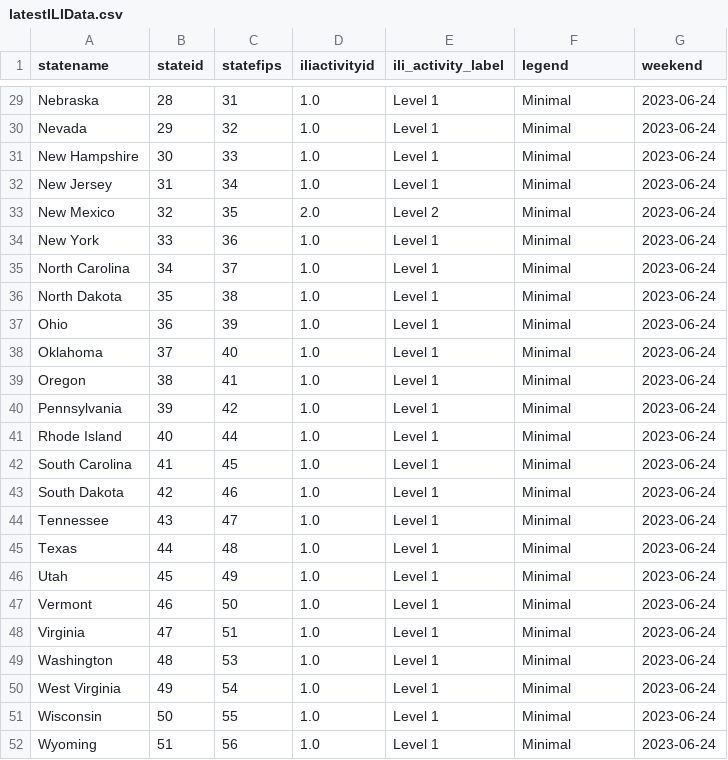
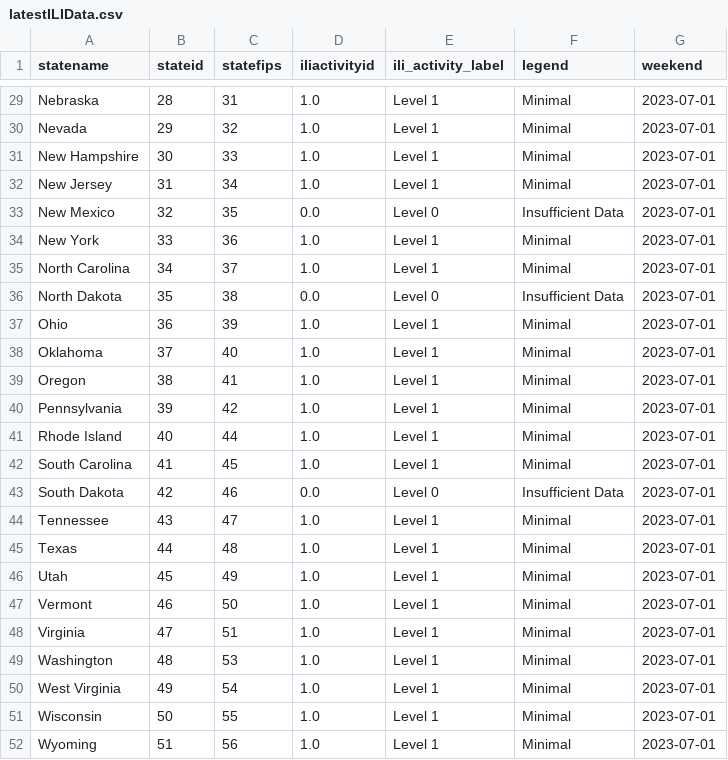
Before and after one commit to Dotdash-Data-Journalism/2021_2022_flu_like_illness, a CSV file: latestILIData.csv, drawn as a sheet; only a part is shown, gaps mark what is left out; the diff covers the shown part only; the diff names each change by its address in the sheet, - before the commit and + after, or states it on an @@ line.

```diff
--- a/latestILIData.csv
+++ b/latestILIData.csv
-G29:G52 (weekend): 2023-06-24
+G29:G52 (weekend): 2023-07-01
-D33 (iliactivityid): 2.0
+D33 (iliactivityid): 0.0
-E33 (ili_activity_label): Level 2
+E33 (ili_activity_label): Level 0
-F33 (legend): Minimal
+F33 (legend): Insufficient Data
-D36 (iliactivityid): 1.0
+D36 (iliactivityid): 0.0
-E36 (ili_activity_label): Level 1
+E36 (ili_activity_label): Level 0
-F36 (legend): Minimal
+F36 (legend): Insufficient Data
-D43 (iliactivityid): 1.0
+D43 (iliactivityid): 0.0
-E43 (ili_activity_label): Level 1
+E43 (ili_activity_label): Level 0
-F43 (legend): Minimal
+F43 (legend): Insufficient Data
```
Also changed, not shown: 32 edited cells elsewhere in this file.
